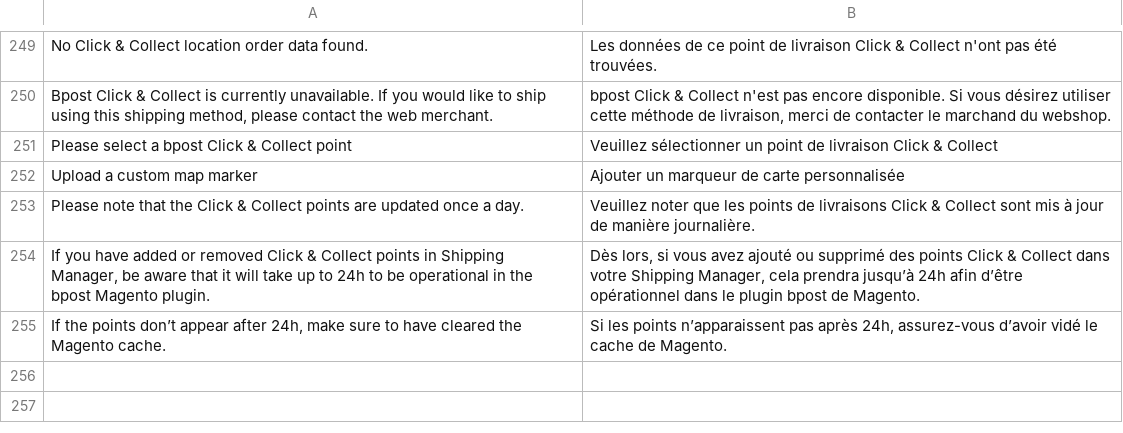
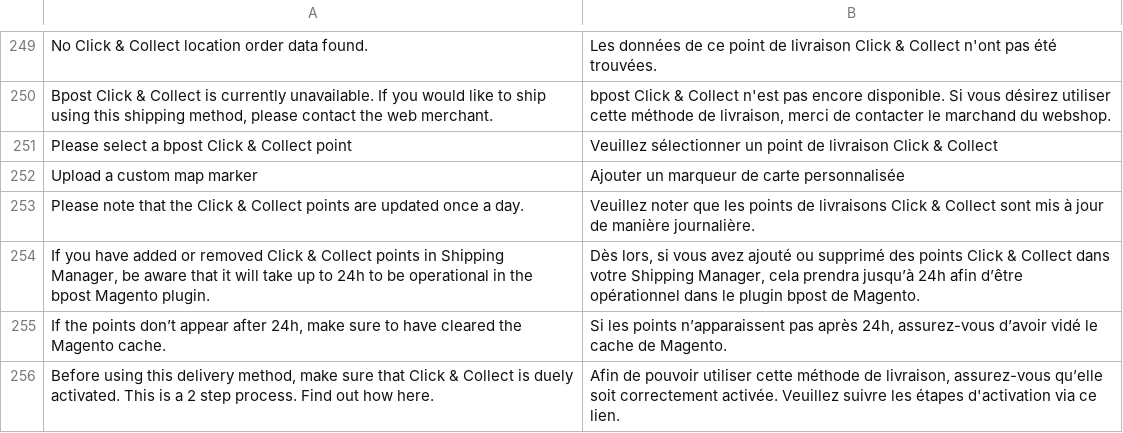
Before and after one commit to OpenMageModuleFostering/bpost, a CSV file: app/locale/fr_FR/Bpost_ShM.csv, drawn as a sheet; only a part is shown, gaps mark what is left out.

```diff
--- a/app/locale/fr_FR/Bpost_ShM.csv
+++ b/app/locale/fr_FR/Bpost_ShM.csv
@@ -255 +255,2 @@
 "If the points don’t appear after 24h, make sure to have cleared the Magento cache.","Si les points n’apparaissent pas après 24h, assurez-vous d’avoir vidé le cache de Magento."
+"Before using this delivery method, make sure that Click & Collect is duely activated. This is a 2 step process. Find out how here.","Afin de pouvoir utiliser cette méthode de livraison, assurez-vous qu’elle soit correctement activée. Veuillez suivre les étapes d'activation via ce lien."
```
Also changed, not shown: app/locale/en_US/Bpost_ShM.csv, app/locale/nl_NL/Bpost_ShM.csv, 7 other files.
